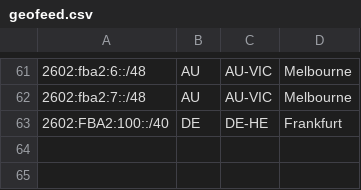
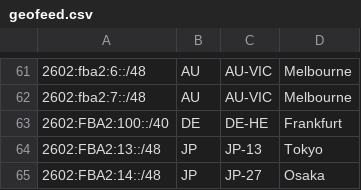
Before and after one commit to Chromatic-Garden-Sites/beakonet, a CSV file: netinfo/geofeed.csv, drawn as a sheet; only a part is shown, gaps mark what is left out; the diff names each change by its address in the sheet, - before the commit and + after, or states it on an @@ line.

Commit message:
Add japan v6 ranges v1

```diff
--- a/netinfo/geofeed.csv
+++ b/netinfo/geofeed.csv
+row 64: 2602:FBA2:13::/48 | JP | JP-13 | Tokyo
+row 65: 2602:FBA2:14::/48 | JP | JP-27 | Osaka
```
